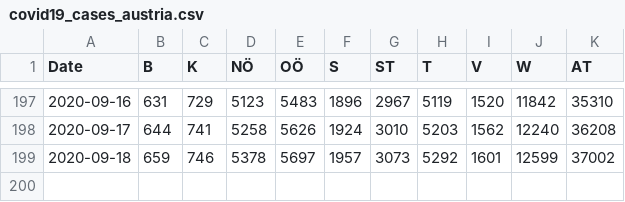
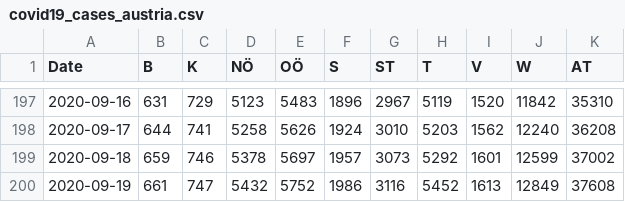
Before and after one commit to apolinario/dashcoch-AT, a CSV file: data_AT/covid19_cases_austria.csv, drawn as a sheet; only a part is shown, gaps mark what is left out.

Commit message:
data 8am

```diff
--- a/data_AT/covid19_cases_austria.csv
+++ b/data_AT/covid19_cases_austria.csv
@@ -199 +199,2 @@ Date,B,K,NÖ,OÖ,S,ST,T,V,W,AT
 2020-09-18,659,746,5378,5697,1957,3073,5292,1601,12599,37002
+2020-09-19,661,747,5432,5752,1986,3116,5452,1613,12849,37608
```
Also changed, not shown: data_AT/covid19_fatalities_austria.csv, data_AT/covid19_hospitalized_austria.csv, 2 other files.
